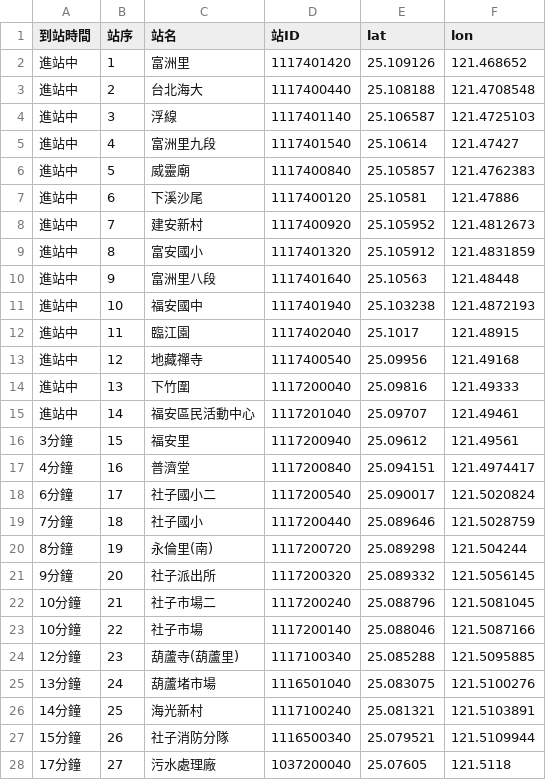
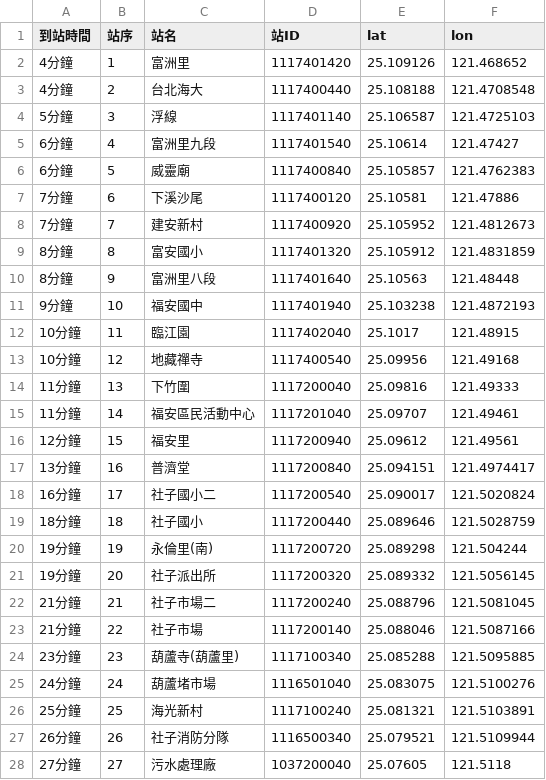
Before and after one commit to Chingyueh/cycu_oop11022328, a CSV file: 20250605/realtime_0100000200_go.csv, drawn as a sheet; only a part is shown; the diff covers the shown part only.

```diff
--- a/20250605/realtime_0100000200_go.csv
+++ b/20250605/realtime_0100000200_go.csv
@@ -1,28 +1,28 @@
 到站時間,站序,站名,站ID,lat,lon
-進站中,1,富洲里,1117401420,25.109126,121.468652
-進站中,2,台北海大,1117400440,25.108188,121.4708548
-進站中,3,浮線,1117401140,25.106587,121.4725103
-進站中,4,富洲里九段,1117401540,25.10614,121.47427
-進站中,5,威靈廟,1117400840,25.105857,121.4762383
-進站中,6,下溪沙尾,1117400120,25.10581,121.47886
-進站中,7,建安新村,1117400920,25.105952,121.4812673
-進站中,8,富安國小,1117401320,25.105912,121.4831859
-進站中,9,富洲里八段,1117401640,25.10563,121.48448
-進站中,10,福安國中,1117401940,25.103238,121.4872193
-進站中,11,臨江園,1117402040,25.1017,121.48915
-進站中,12,地藏禪寺,1117400540,25.09956,121.49168
-進站中,13,下竹圍,1117200040,25.09816,121.49333
-進站中,14,福安區民活動中心,1117201040,25.09707,121.49461
-3分鐘,15,福安里,1117200940,25.09612,121.49561
-4分鐘,16,普濟堂,1117200840,25.094151,121.4974417
-6分鐘,17,社子國小二,1117200540,25.090017,121.5020824
-7分鐘,18,社子國小,1117200440,25.089646,121.5028759
-8分鐘,19,永倫里(南),1117200720,25.089298,121.504244
-9分鐘,20,社子派出所,1117200320,25.089332,121.5056145
-10分鐘,21,社子市場二,1117200240,25.088796,121.5081045
-10分鐘,22,社子市場,1117200140,25.088046,121.5087166
-12分鐘,23,葫蘆寺(葫蘆里),1117100340,25.085288,121.5095885
-13分鐘,24,葫蘆堵市場,1116501040,25.083075,121.5100276
-14分鐘,25,海光新村,1117100240,25.081321,121.5103891
-15分鐘,26,社子消防分隊,1116500340,25.079521,121.5109944
-17分鐘,27,污水處理廠,1037200040,25.07605,121.5118
+4分鐘,1,富洲里,1117401420,25.109126,121.468652
+4分鐘,2,台北海大,1117400440,25.108188,121.4708548
+5分鐘,3,浮線,1117401140,25.106587,121.4725103
+6分鐘,4,富洲里九段,1117401540,25.10614,121.47427
+6分鐘,5,威靈廟,1117400840,25.105857,121.4762383
+7分鐘,6,下溪沙尾,1117400120,25.10581,121.47886
+7分鐘,7,建安新村,1117400920,25.105952,121.4812673
+8分鐘,8,富安國小,1117401320,25.105912,121.4831859
+8分鐘,9,富洲里八段,1117401640,25.10563,121.48448
+9分鐘,10,福安國中,1117401940,25.103238,121.4872193
+10分鐘,11,臨江園,1117402040,25.1017,121.48915
+10分鐘,12,地藏禪寺,1117400540,25.09956,121.49168
+11分鐘,13,下竹圍,1117200040,25.09816,121.49333
+11分鐘,14,福安區民活動中心,1117201040,25.09707,121.49461
+12分鐘,15,福安里,1117200940,25.09612,121.49561
+13分鐘,16,普濟堂,1117200840,25.094151,121.4974417
+16分鐘,17,社子國小二,1117200540,25.090017,121.5020824
+18分鐘,18,社子國小,1117200440,25.089646,121.5028759
+19分鐘,19,永倫里(南),1117200720,25.089298,121.504244
+19分鐘,20,社子派出所,1117200320,25.089332,121.5056145
+21分鐘,21,社子市場二,1117200240,25.088796,121.5081045
+21分鐘,22,社子市場,1117200140,25.088046,121.5087166
+23分鐘,23,葫蘆寺(葫蘆里),1117100340,25.085288,121.5095885
+24分鐘,24,葫蘆堵市場,1116501040,25.083075,121.5100276
+25分鐘,25,海光新村,1117100240,25.081321,121.5103891
+26分鐘,26,社子消防分隊,1116500340,25.079521,121.5109944
+27分鐘,27,污水處理廠,1037200040,25.07605,121.5118
```
Also changed, not shown: 13 edited cells elsewhere in this file, 20250605/realtime_0100000A00_go.csv, 20250605/realtime_0100000B00_go.csv, 17 other files.
